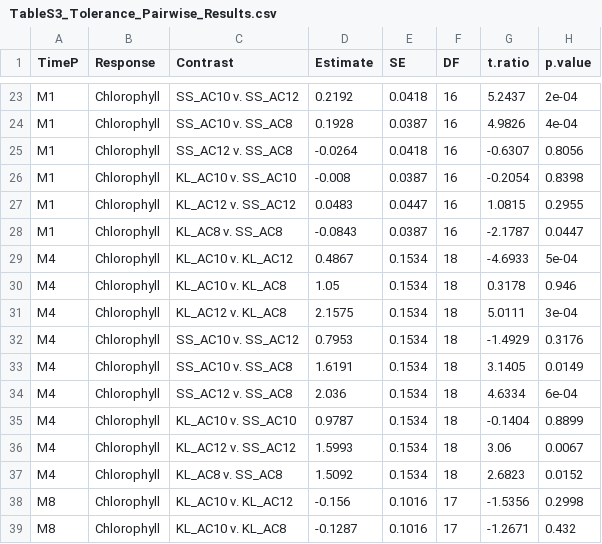
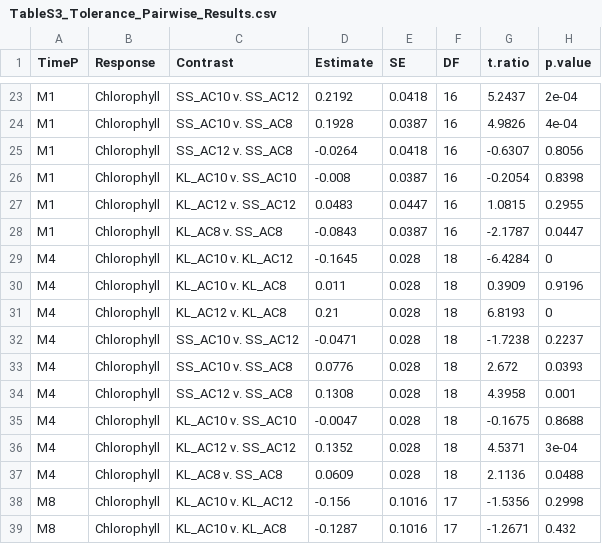
Before and after one commit to eelabfiu/CoralColorScore, a CSV file: Tables/TableS3_Tolerance_Pairwise_Results.csv, drawn as a sheet; only a part is shown, gaps mark what is left out; the diff covers the shown part only.

Commit message:
Fixed log transformed response scale issue

```diff
--- a/Tables/TableS3_Tolerance_Pairwise_Results.csv
+++ b/Tables/TableS3_Tolerance_Pairwise_Results.csv
@@ -28,11 +28,11 @@
 "M1","Chlorophyll","KL_AC8 v. SS_AC8",-0.0843,0.0387,16,-2.1787,0.0447
-"M4","Chlorophyll","KL_AC10 v. KL_AC12",0.4867,0.1534,18,-4.6933,5e-04
-"M4","Chlorophyll","KL_AC10 v. KL_AC8",1.05,0.1534,18,0.3178,0.946
-"M4","Chlorophyll","KL_AC12 v. KL_AC8",2.1575,0.1534,18,5.0111,3e-04
-"M4","Chlorophyll","SS_AC10 v. SS_AC12",0.7953,0.1534,18,-1.4929,0.3176
-"M4","Chlorophyll","SS_AC10 v. SS_AC8",1.6191,0.1534,18,3.1405,0.0149
-"M4","Chlorophyll","SS_AC12 v. SS_AC8",2.036,0.1534,18,4.6334,6e-04
-"M4","Chlorophyll","KL_AC10 v. SS_AC10",0.9787,0.1534,18,-0.1404,0.8899
-"M4","Chlorophyll","KL_AC12 v. SS_AC12",1.5993,0.1534,18,3.06,0.0067
-"M4","Chlorophyll","KL_AC8 v. SS_AC8",1.5092,0.1534,18,2.6823,0.0152
+"M4","Chlorophyll","KL_AC10 v. KL_AC12",-0.1645,0.028,18,-6.4284,0
+"M4","Chlorophyll","KL_AC10 v. KL_AC8",0.011,0.028,18,0.3909,0.9196
+"M4","Chlorophyll","KL_AC12 v. KL_AC8",0.21,0.028,18,6.8193,0
+"M4","Chlorophyll","SS_AC10 v. SS_AC12",-0.0471,0.028,18,-1.7238,0.2237
+"M4","Chlorophyll","SS_AC10 v. SS_AC8",0.0776,0.028,18,2.672,0.0393
+"M4","Chlorophyll","SS_AC12 v. SS_AC8",0.1308,0.028,18,4.3958,0.001
+"M4","Chlorophyll","KL_AC10 v. SS_AC10",-0.0047,0.028,18,-0.1675,0.8688
+"M4","Chlorophyll","KL_AC12 v. SS_AC12",0.1352,0.028,18,4.5371,3e-04
+"M4","Chlorophyll","KL_AC8 v. SS_AC8",0.0609,0.028,18,2.1136,0.0488
 "M8","Chlorophyll","KL_AC10 v. KL_AC12",-0.156,0.1016,17,-1.5356,0.2998
```
Also changed, not shown: 106 edited cells elsewhere in this file, Tables/TableS2_Tolerance_LM_Results.csv, 9 other files.
